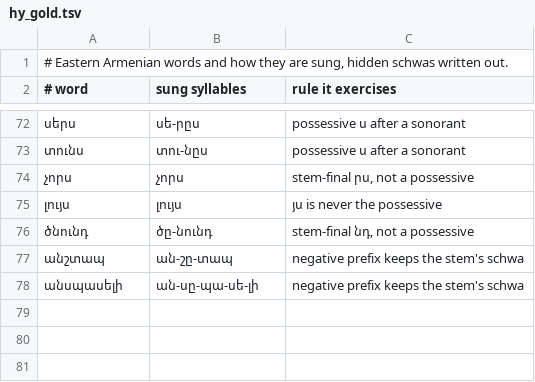
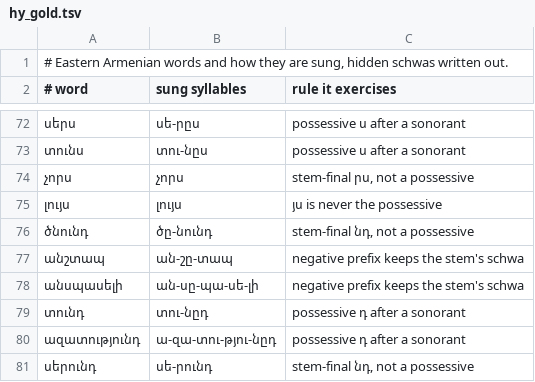
Before and after one commit to vitali87/ashugh, a TSV file: eval/data/hy_gold.tsv, drawn as a sheet; only a part is shown, gaps mark what is left out; the diff names each change by its address in the sheet, - before the commit and + after, or states it on an @@ line.

Commit message:
Armenian: the possessive դ after ն takes a schwa (տու-նըդ)
-նդ is far more often the possessive (տունդ, անունդ, and every
-ությունդ) than a stem; the stems that end that way (ծնունդ, սերունդ,
գունդ, խանդ, ընդ and loans) are listed instead. The gold list grows to
79 words, all matched.

CI: a new push cancels the run of the commit it replaces.

```diff
--- a/eval/data/hy_gold.tsv
+++ b/eval/data/hy_gold.tsv
+row 79: տունդ | տու-նըդ | possessive դ after a sonorant
+row 80: ազատությունդ | ա-զա-տու-թյու-նըդ | possessive դ after a sonorant
+row 81: սերունդ | սե-րունդ | stem-final նդ, not a possessive
```
Also changed, not shown: 6 other files.
